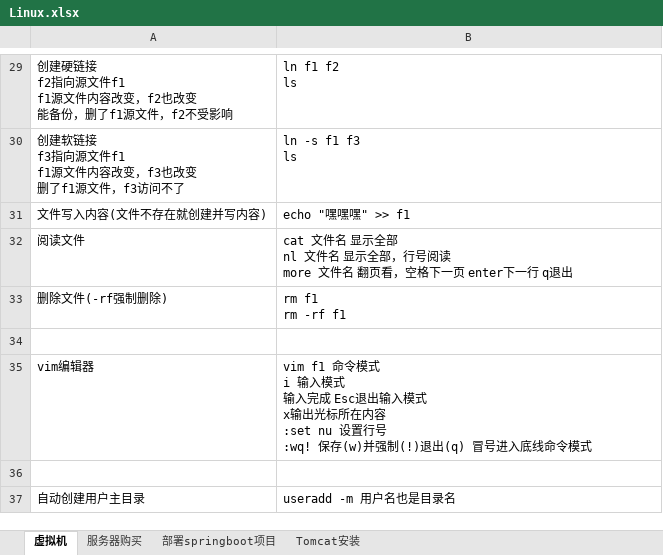
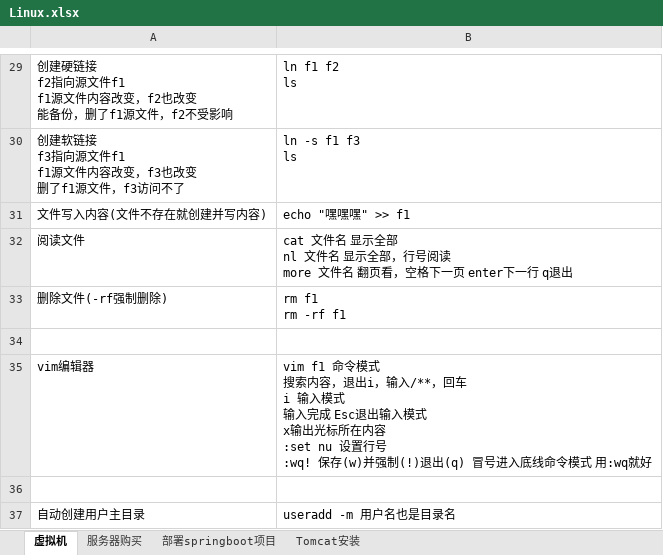
Before and after one commit to sunsetFog/record, an Excel workbook: java/Linux/Linux.xlsx, sheet 虚拟机, drawn as a sheet; only a part is shown, gaps mark what is left out; values as stored, in another font and other column widths than the file's, no borders; ↵ is a line break in a cell; the diff names each change by its address in the sheet, - before the commit and + after, or states it on an @@ line.

```diff
--- a/java/Linux/Linux.xlsx (sheet 虚拟机)
+++ b/java/Linux/Linux.xlsx (sheet 虚拟机)
-B35: …令模式 ↵ i 输入模式 ↵ 输入完成 Esc退出输入模式 ↵ x输出光标所在内容 ↵ :set nu 设置行号 ↵ :wq! 保存(w)并强制(!)退出(q) 冒号进入底线命令模式
+B35: …令模式 ↵ 搜索内容，退出i，输入/**，回车 ↵ i 输入模式 ↵ 输入完成 Esc退出输入模式 ↵ x输出光标所在内容 ↵ :set nu 设置行号 ↵ :wq! 保存(w)并强制(!)退出(q) 冒号进入底线命令模式 用:wq就好
```
Also changed, not shown: java/Linux/Redis.xlsx.
